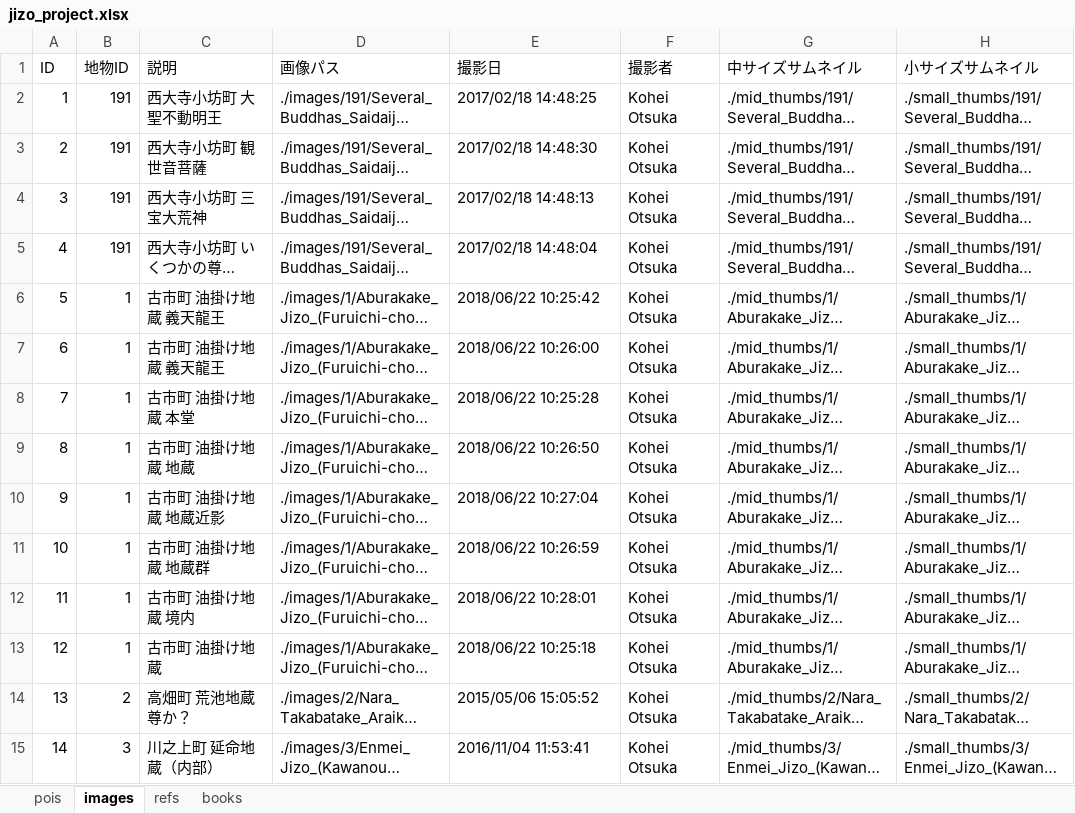
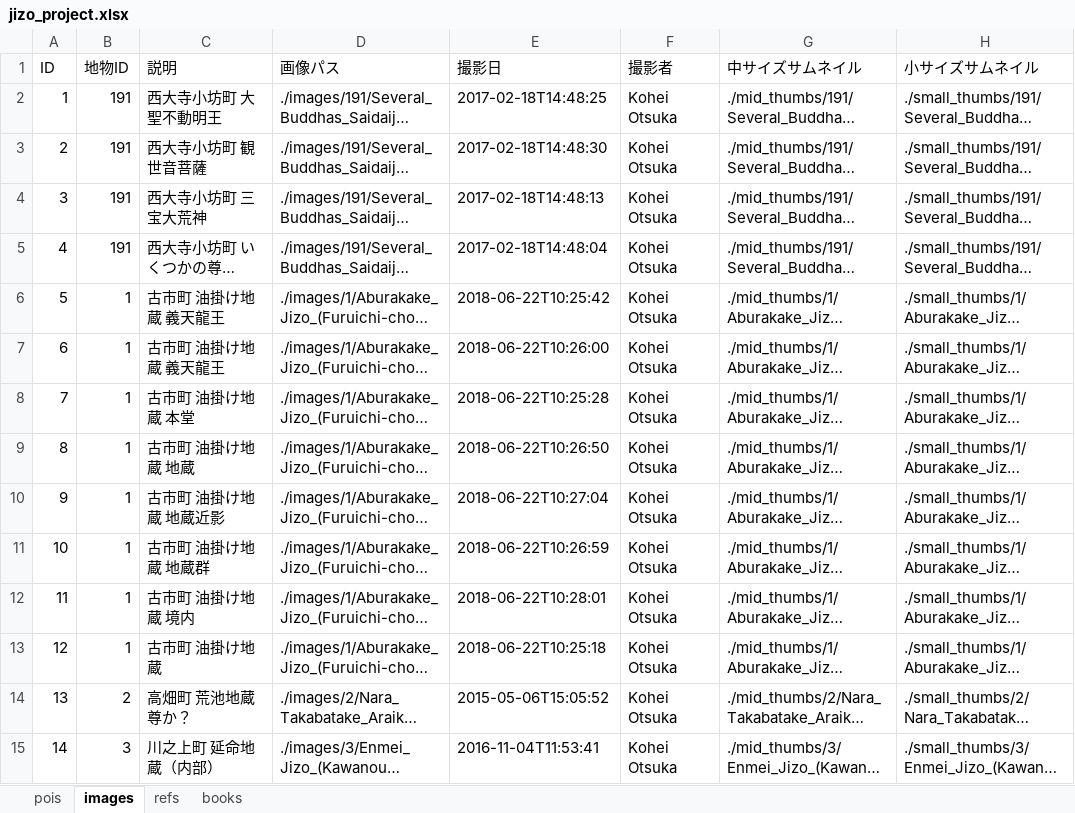
Before and after one commit to code4history/JizoProject, an Excel workbook: jizo_project.xlsx, sheet images, drawn as a sheet; only a part is shown; long unchanged cells end in …; values as stored, in another font and other column widths than the file's, no borders; the diff covers the shown part only; the diff names each change by its address in the sheet, - before the commit and + after, or states it on an @@ line.

Commit message:
Update image description

```diff
--- a/jizo_project.xlsx (sheet images)
+++ b/jizo_project.xlsx (sheet images)
-E2 (撮影日): 2017/02/18 14:48:25
+E2 (撮影日): 2017-02-18T14:48:25
-E3 (撮影日): 2017/02/18 14:48:30
+E3 (撮影日): 2017-02-18T14:48:30
-E4 (撮影日): 2017/02/18 14:48:13
+E4 (撮影日): 2017-02-18T14:48:13
-E5 (撮影日): 2017/02/18 14:48:04
+E5 (撮影日): 2017-02-18T14:48:04
-E6 (撮影日): 2018/06/22 10:25:42
+E6 (撮影日): 2018-06-22T10:25:42
-E7 (撮影日): 2018/06/22 10:26:00
+E7 (撮影日): 2018-06-22T10:26:00
-E8 (撮影日): 2018/06/22 10:25:28
+E8 (撮影日): 2018-06-22T10:25:28
-E9 (撮影日): 2018/06/22 10:26:50
+E9 (撮影日): 2018-06-22T10:26:50
-E10 (撮影日): 2018/06/22 10:27:04
+E10 (撮影日): 2018-06-22T10:27:04
-E11 (撮影日): 2018/06/22 10:26:59
+E11 (撮影日): 2018-06-22T10:26:59
-E12 (撮影日): 2018/06/22 10:28:01
+E12 (撮影日): 2018-06-22T10:28:01
-E13 (撮影日): 2018/06/22 10:25:18
+E13 (撮影日): 2018-06-22T10:25:18
-E14 (撮影日): 2015/05/06 15:05:52
+E14 (撮影日): 2015-05-06T15:05:52
-E15 (撮影日): 2016/11/04 11:53:41
+E15 (撮影日): 2016-11-04T11:53:41
```
Also changed, not shown: 1033 edited cells elsewhere in this sheet, 3 other files.
